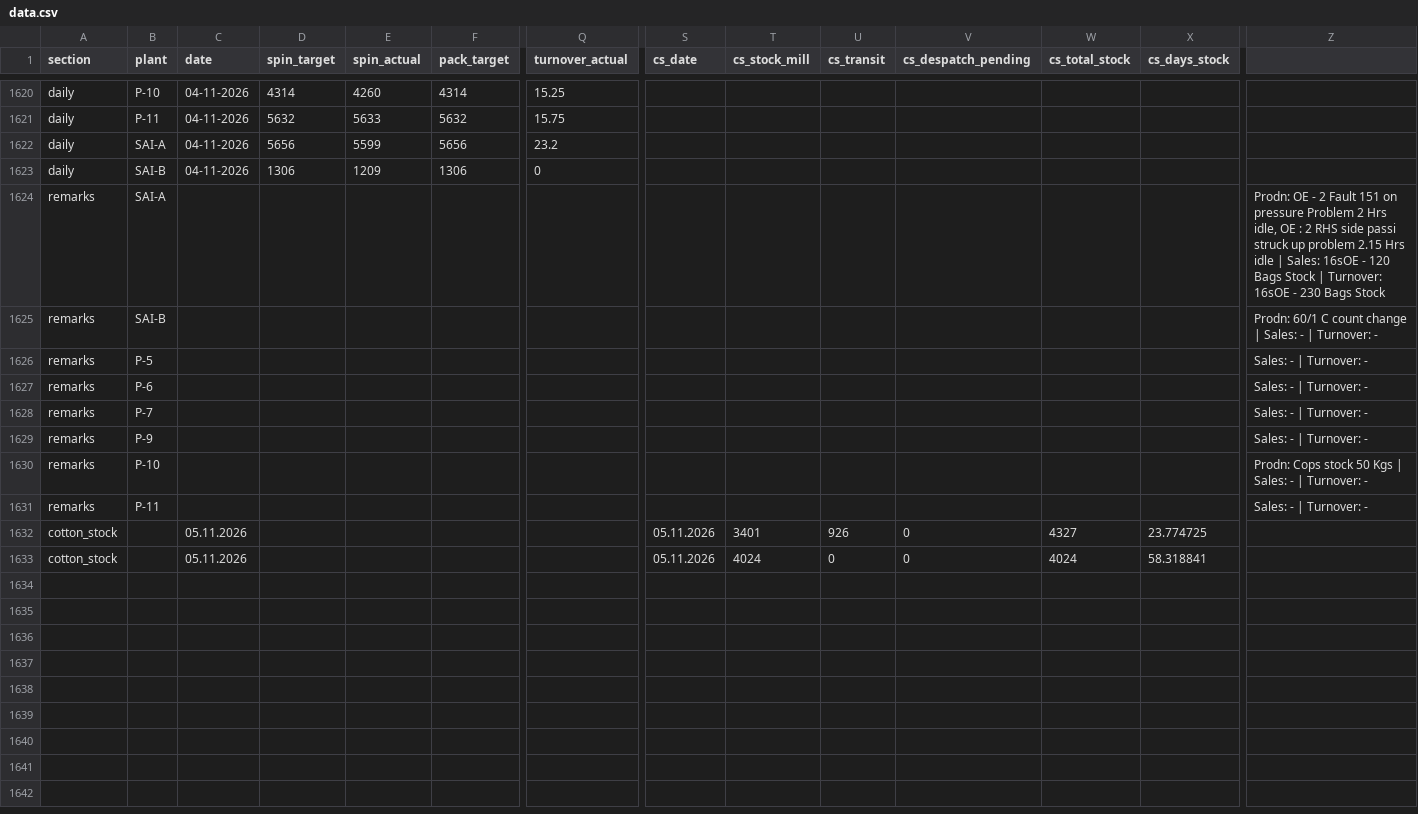
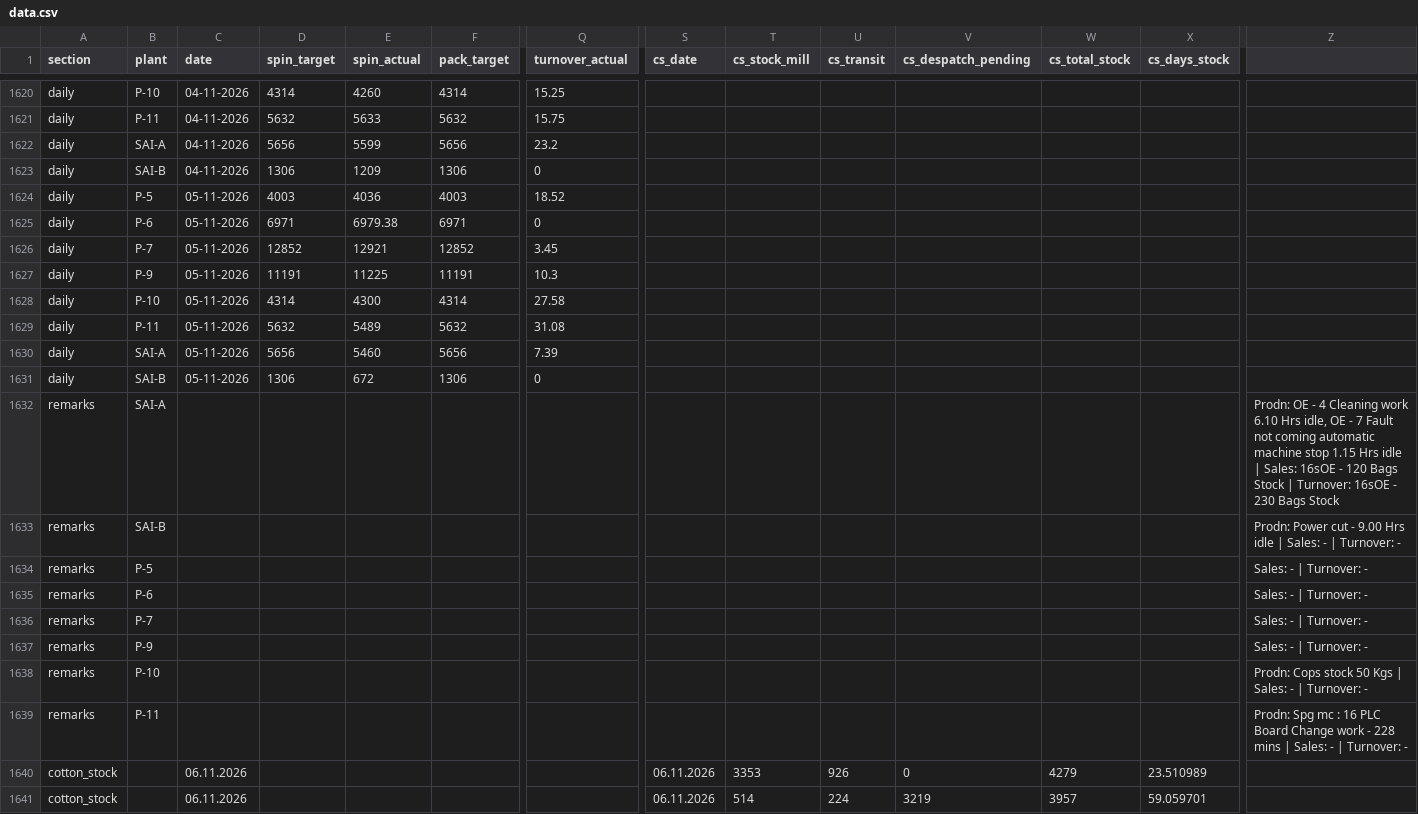
Before and after one commit to ipcamsgrmills/sgm-dashboard, a CSV file: data.csv, drawn as a sheet; only a part is shown, gaps mark what is left out; addresses are those after the commit; rows hold the shown columns only; the diff names each change by its address in the sheet, - before the commit and + after, or states it on an @@ line.

Commit message:
Add files via upload

```diff
--- a/data.csv
+++ b/data.csv
+row 1624: daily | P-5 | 05-11-2026 | 4003 | 4036 | 4003 | 18.52
+row 1625: daily | P-6 | 05-11-2026 | 6971 | 6979.38 | 6971 | 0
+row 1626: daily | P-7 | 05-11-2026 | 12852 | 12921 | 12852 | 3.45
+row 1627: daily | P-9 | 05-11-2026 | 11191 | 11225 | 11191 | 10.3
+row 1628: daily | P-10 | 05-11-2026 | 4314 | 4300 | 4314 | 27.58
+row 1629: daily | P-11 | 05-11-2026 | 5632 | 5489 | 5632 | 31.08
+row 1630: daily | SAI-A | 05-11-2026 | 5656 | 5460 | 5656 | 7.39
+row 1631: daily | SAI-B | 05-11-2026 | 1306 | 672 | 1306 | 0
-Z1632: …OE - 2 Fault 151 on pressure Problem 2 Hrs idle, OE : 2 RHS side passi struck up problem 2.15 Hrs idle…
+Z1632: …OE - 4 Cleaning work 6.10 Hrs idle, OE - 7 Fault not coming automatic machine stop 1.15 Hrs idle…
-Z1633: Prodn: 60/1 C count change | Sales:…
+Z1633: Prodn: Power cut - 9.00 Hrs idle | Sales:…
-Z1639: Sales: -…
+Z1639: Prodn: Spg mc : 16 PLC Board Change work - 228 mins | Sales: -…
-C1640:C1641 (date): 05.11.2026
+C1640:C1641 (date): 06.11.2026
-S1640:S1641 (cs_date): 05.11.2026
+S1640:S1641 (cs_date): 06.11.2026
-T1640 (cs_stock_mill): 3401
+T1640 (cs_stock_mill): 3353
-W1640 (cs_total_stock): 4327
+W1640 (cs_total_stock): 4279
-X1640 (cs_days_stock): 23.774725
+X1640 (cs_days_stock): 23.510989
-T1641 (cs_stock_mill): 4024
+T1641 (cs_stock_mill): 514
-U1641 (cs_transit): 0
+U1641 (cs_transit): 224
-V1641 (cs_despatch_pending): 0
+V1641 (cs_despatch_pending): 3219
-W1641 (cs_total_stock): 4024
+W1641 (cs_total_stock): 3957
-X1641 (cs_days_stock): 58.318841
+X1641 (cs_days_stock): 59.059701
```
